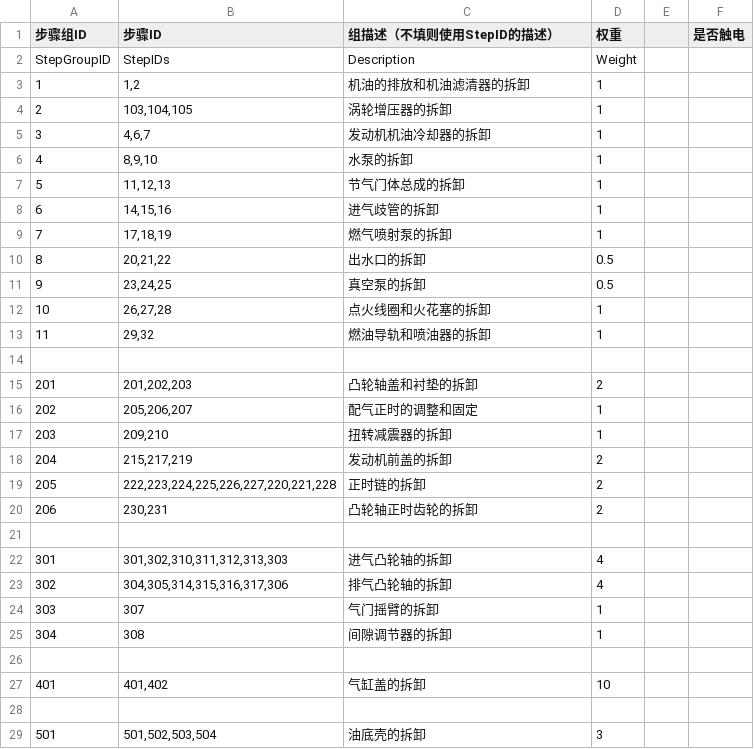
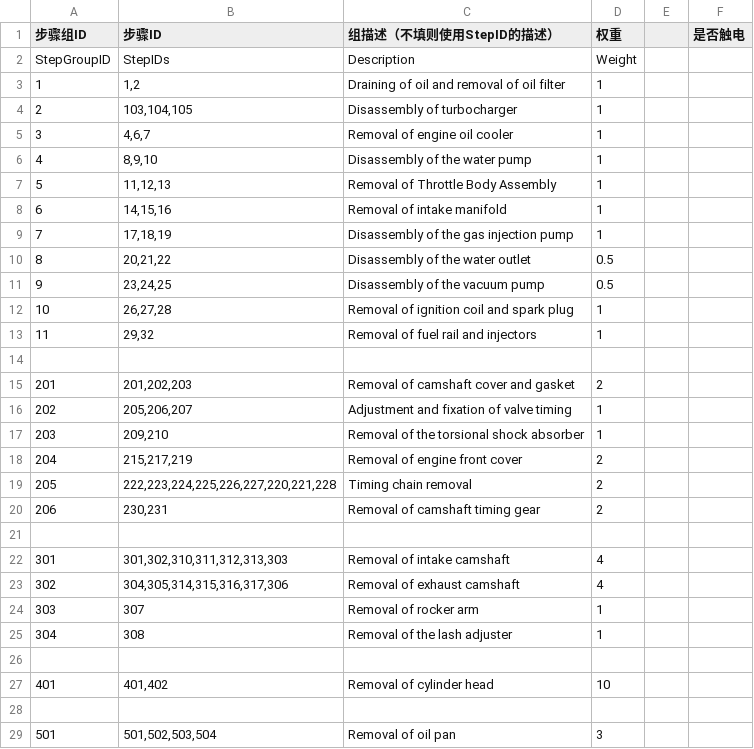
Before and after one commit to LadissonLai/SUSTech_VREngine, a CSV file: Assets/DynamicProjectAssets/Verano/Resources/Configs/Task/TaskStepGroupConfig.csv, drawn as a sheet; only a part is shown; the diff covers the shown part only.

```diff
--- a/Assets/DynamicProjectAssets/Verano/Resources/Configs/Task/TaskStepGroupConfig.csv
+++ b/Assets/DynamicProjectAssets/Verano/Resources/Configs/Task/TaskStepGroupConfig.csv
@@ -2,28 +2,28 @@
 "StepGroupID","StepIDs","Description","Weight",,
-"1","1,2","机油的排放和机油滤清器的拆卸","1",,
-"2","103,104,105","涡轮增压器的拆卸","1",,
-"3","4,6,7","发动机机油冷却器的拆卸","1",,
-"4","8,9,10","水泵的拆卸","1",,
-"5","11,12,13","节气门体总成的拆卸","1",,
-"6","14,15,16","进气歧管的拆卸","1",,
-"7","17,18,19","燃气喷射泵的拆卸","1",,
-"8","20,21,22","出水口的拆卸","0.5",,
-"9","23,24,25","真空泵的拆卸","0.5",,
-"10","26,27,28","点火线圈和火花塞的拆卸","1",,
-"11","29,32","燃油导轨和喷油器的拆卸","1",,
+"1","1,2"," Draining of oil and removal of oil filter","1",,
+"2","103,104,105"," Disassembly of turbocharger","1",,
+"3","4,6,7"," Removal of engine oil cooler","1",,
+"4","8,9,10"," Disassembly of the water pump","1",,
+"5","11,12,13"," Removal of Throttle Body Assembly","1",,
+"6","14,15,16"," Removal of intake manifold","1",,
+"7","17,18,19"," Disassembly of the gas injection pump","1",,
+"8","20,21,22"," Disassembly of the water outlet","0.5",,
+"9","23,24,25"," Disassembly of the vacuum pump","0.5",,
+"10","26,27,28"," Removal of ignition coil and spark plug","1",,
+"11","29,32"," Removal of fuel rail and injectors","1",,
 ,,,,,
-"201","201,202,203","凸轮轴盖和衬垫的拆卸","2",,
-"202","205,206,207","配气正时的调整和固定","1",,
-"203","209,210","扭转减震器的拆卸","1",,
-"204","215,217,219","发动机前盖的拆卸","2",,
-"205","222,223,224,225,226,227,220,221,228","正时链的拆卸","2",,
-"206","230,231","凸轮轴正时齿轮的拆卸","2",,
+"201","201,202,203"," Removal of camshaft cover and gasket","2",,
+"202","205,206,207"," Adjustment and fixation of valve timing","1",,
+"203","209,210"," Removal of the torsional shock absorber","1",,
+"204","215,217,219"," Removal of engine front cover","2",,
+"205","222,223,224,225,226,227,220,221,228"," Timing chain removal","2",,
+"206","230,231"," Removal of camshaft timing gear","2",,
 ,,,,,
-"301","301,302,310,311,312,313,303","进气凸轮轴的拆卸","4",,
-"302","304,305,314,315,316,317,306","排气凸轮轴的拆卸","4",,
-"303","307","气门摇臂的拆卸","1",,
-"304","308","间隙调节器的拆卸","1",,
+"301","301,302,310,311,312,313,303"," Removal of intake camshaft","4",,
+"302","304,305,314,315,316,317,306"," Removal of exhaust camshaft","4",,
+"303","307"," Removal of rocker arm","1",,
+"304","308"," Removal of the lash adjuster","1",,
 ,,,,,
-"401","401,402","气缸盖的拆卸","10",,
+"401","401,402"," Removal of cylinder head","10",,
 ,,,,,
-"501","501,502,503,504","油底壳的拆卸","3",,
+"501","501,502,503,504"," Removal of oil pan","3",,
```
Also changed, not shown: 33 edited cells elsewhere in this file, Assets/DynamicProjectAssets/Verano/Resources/Configs/DAConfig.csv, Assets/DynamicProjectAssets/Verano/Resources/Configs/RecordConfig.csv, 19 other files.
